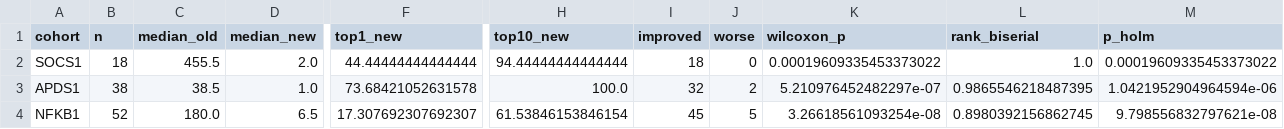
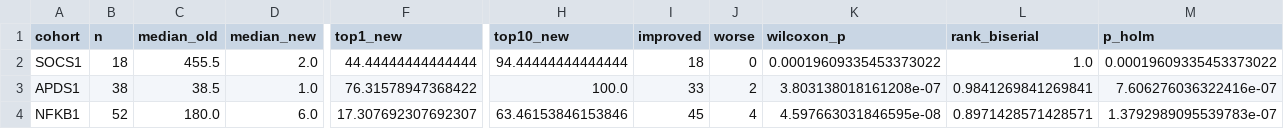
Before and after one commit to P2GX/esid4hpo-analysis, a CSV file: src/analysis/_work/table2_lirical.csv, drawn as a sheet; only a part is shown, gaps mark what is left out; the diff names each change by its address in the sheet, - before the commit and + after, or states it on an @@ line.

```diff
--- a/src/analysis/_work/table2_lirical.csv
+++ b/src/analysis/_work/table2_lirical.csv
-F3 (top1_new): 73.68421052631578
+F3 (top1_new): 76.31578947368422
-I3 (improved): 32
+I3 (improved): 33
-K3 (wilcoxon_p): 5.210976452482297e-07
+K3 (wilcoxon_p): 3.803138018161208e-07
-L3 (rank_biserial): 0.9865546218487395
+L3 (rank_biserial): 0.9841269841269841
-M3 (p_holm): 1.0421952904964594e-06
+M3 (p_holm): 7.606276036322416e-07
-D4 (median_new): 6.5
+D4 (median_new): 6.0
-H4 (top10_new): 61.53846153846154
+H4 (top10_new): 63.46153846153846
-J4 (worse): 5
+J4 (worse): 4
-K4 (wilcoxon_p): 3.26618561093254e-08
+K4 (wilcoxon_p): 4.597663031846595e-08
-L4 (rank_biserial): 0.8980392156862745
+L4 (rank_biserial): 0.8971428571428571
-M4 (p_holm): 9.798556832797621e-08
+M4 (p_holm): 1.3792989095539783e-07
```
Also changed, not shown: src/analysis/_work/fig3_ic_stats.csv, src/analysis/_work/lirical_ranks_long.csv, 51 other files.
